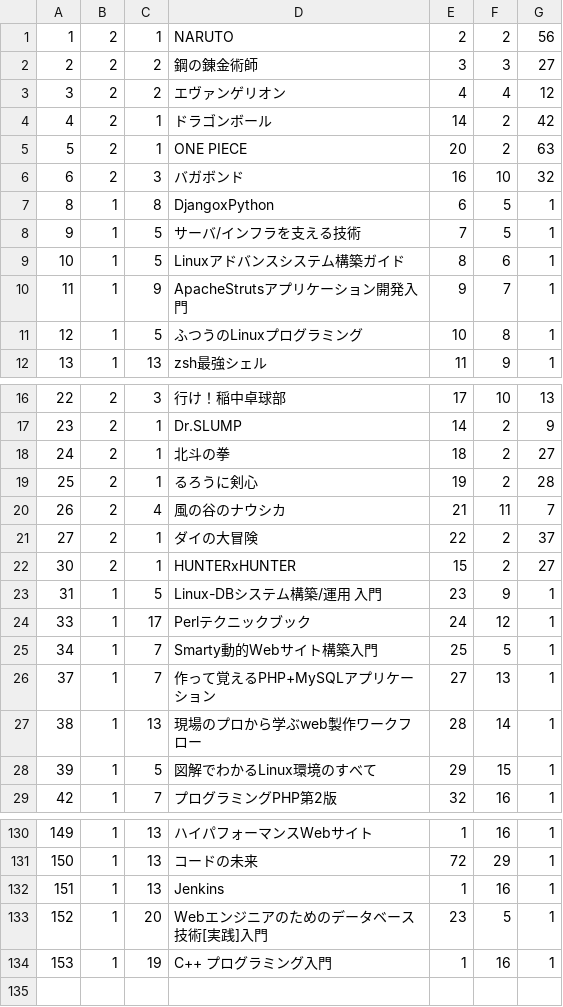
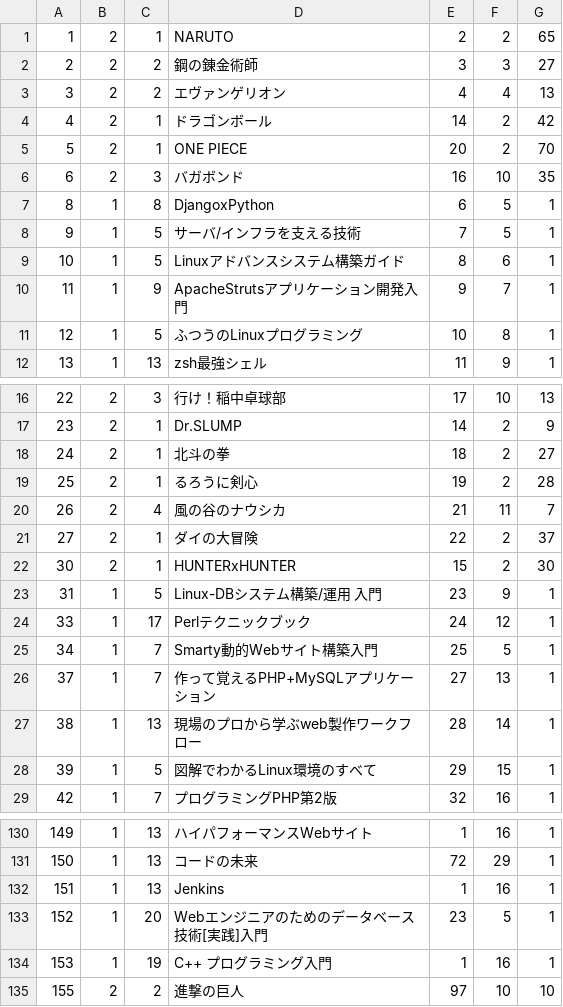
Before and after one commit to fujimisakari/media, a CSV file: data/book_book.csv, drawn as a sheet; only a part is shown, gaps mark what is left out.

```diff
--- a/data/book_book.csv
+++ b/data/book_book.csv
@@ -1,7 +1,7 @@
-1,2,1,NARUTO,2,2,56
+1,2,1,NARUTO,2,2,65
 2,2,2,鋼の錬金術師,3,3,27
-3,2,2,エヴァンゲリオン,4,4,12
+3,2,2,エヴァンゲリオン,4,4,13
 4,2,1,ドラゴンボール,14,2,42
-5,2,1,ONE PIECE,20,2,63
-6,2,3,バガボンド,16,10,32
+5,2,1,ONE PIECE,20,2,70
+6,2,3,バガボンド,16,10,35
 8,1,8,DjangoxPython,6,5,1
@@ -21,3 +21,3 @@
 27,2,1,ダイの大冒険,22,2,37
-30,2,1,HUNTERxHUNTER,15,2,27
+30,2,1,HUNTERxHUNTER,15,2,30
 31,1,5,Linux-DBシステム構築/運用　入門,23,9,1
@@ -134 +134,2 @@
 153,1,19,C++ プログラミング入門,1,16,1
+155,2,2,進撃の巨人,97,10,10
```
Also changed, not shown: data/book_bookdetail.csv, data/book_writer.csv, 21 other files.
